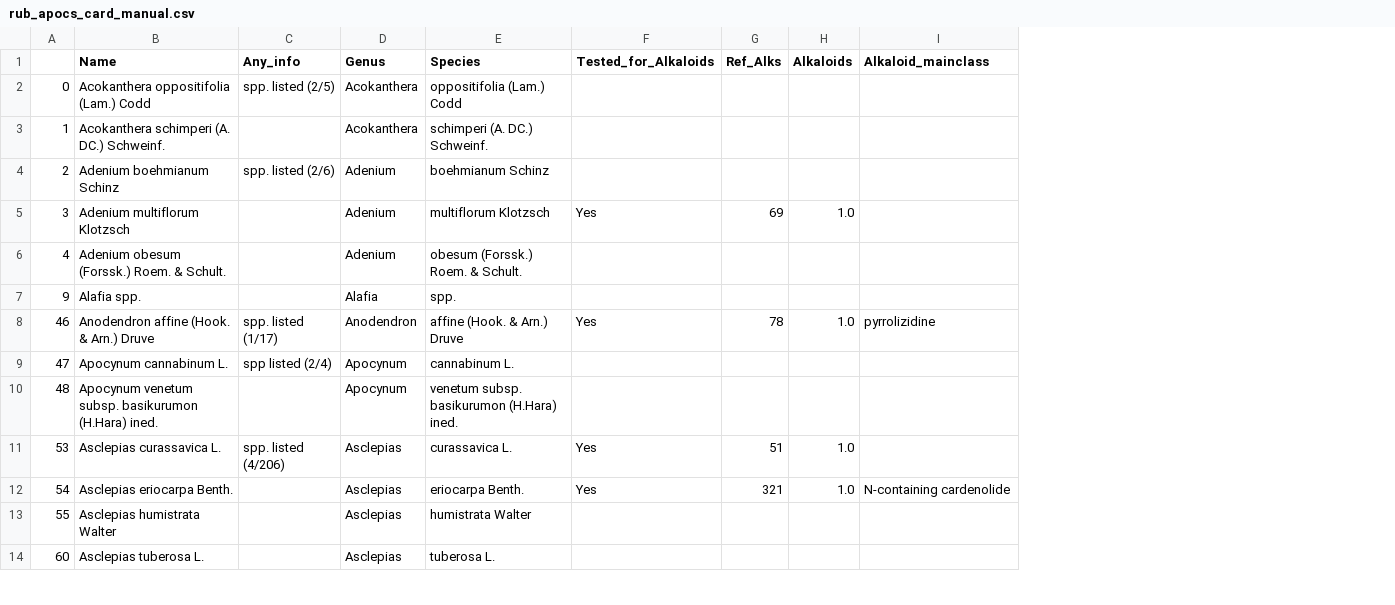
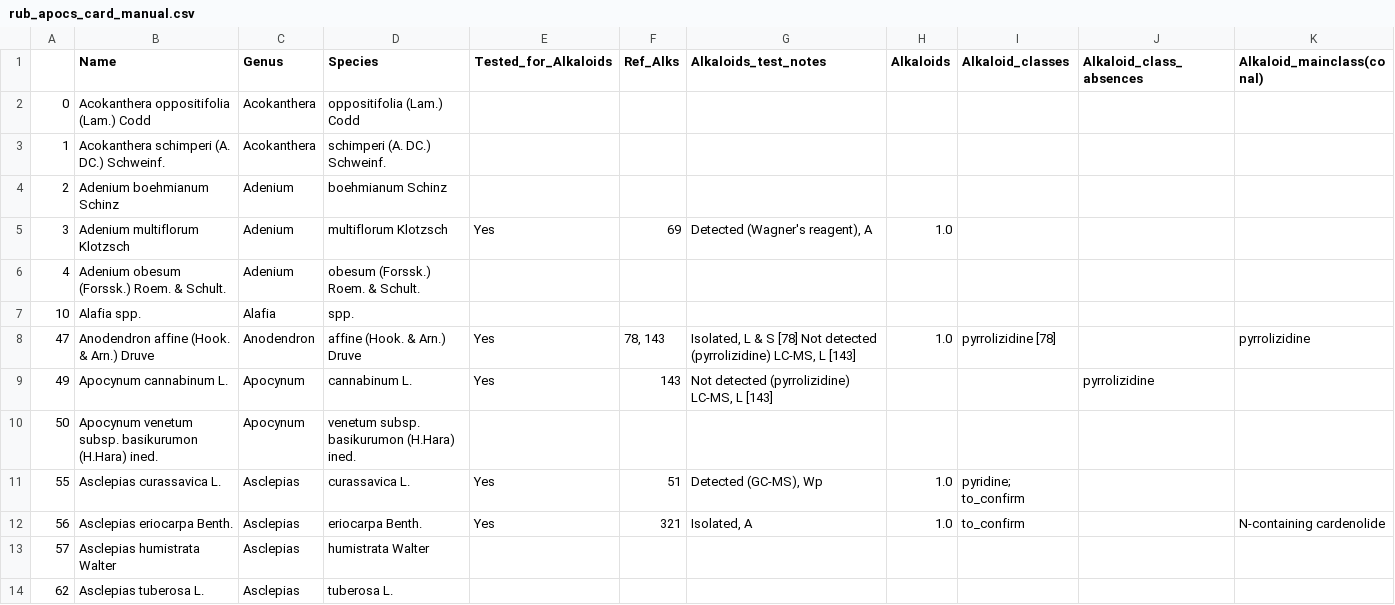
Before and after one commit to alrichardbollans/apocynaceae_rubiaceae_traits, a CSV file: manually_collected_data/outputs/rub_apocs_card_manual.csv, drawn as a sheet; only a part is shown; removed rows and columns are numbered as before the commit, all else as after; the diff covers the shown part only; the diff names each change by its address in the sheet, - before the commit and + after, or states it on an @@ line.

```diff
--- a/manually_collected_data/outputs/rub_apocs_card_manual.csv
+++ b/manually_collected_data/outputs/rub_apocs_card_manual.csv
-column C (Any_info), rows 2-11: spp. listed (2/5) |  | spp. listed (2/6) |  |  |  | spp. listed (1/17) | spp listed (2/4) |  | spp. listed (4/206)
+column G (Alkaloids_test_notes), rows 5-12: Detected (Wagner's reagent), A |  |  | Isolated, L & S [78] Not detected (pyrrolizidine) LC-MS, L [143] | Not detected (pyrrolizidine) LC-MS, L [143] |  | Detected (GC-MS), Wp | Isolated, A
+column I (Alkaloid_classes), rows 8-12: pyrrolizidine [78] |  |  | pyridine; to_confirm | to_confirm
+column J (Alkaloid_class_absences), row 9: pyrrolizidine
-K1: Alkaloid_mainclass
+K1: Alkaloid_mainclass(conal)
-A7: 9
+A7: 10
-A8: 46
+A8: 47
-F8 (Ref_Alks): 78
+F8 (Ref_Alks): 78, 143
-A9: 47
+A9: 49
-E9 (Tested_for_Alkaloids): (empty)
+E9 (Tested_for_Alkaloids): Yes
-F9 (Ref_Alks): (empty)
+F9 (Ref_Alks): 143
-A10: 48
+A10: 50
-A11: 53
+A11: 55
-A12: 54
+A12: 56
-A13: 55
+A13: 57
-A14: 60
+A14: 62
```
Also changed, not shown: 61 edited cells elsewhere in this file, manually_collected_data/inputs/rub_trait_data.csv, manually_collected_data/outputs/alks summary.csv, 17 other files.
